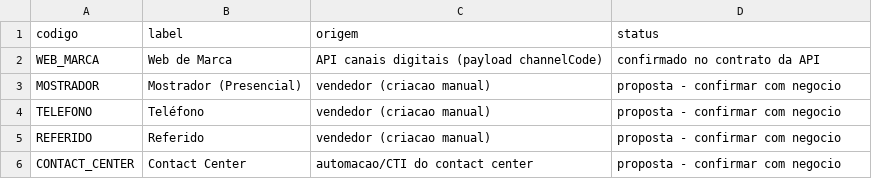
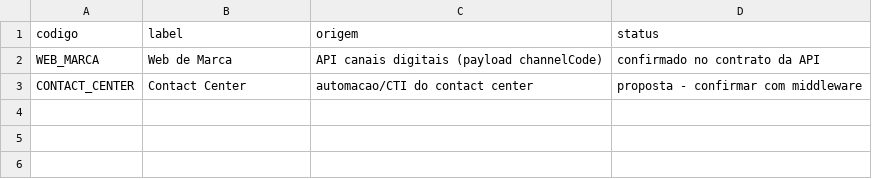
Before and after one commit to Dbelt337/diario-implantacao, a CSV file: auditoria/referencia/canales_canonicos.csv, drawn as a sheet.

```diff
--- a/auditoria/referencia/canales_canonicos.csv
+++ b/auditoria/referencia/canales_canonicos.csv
@@ -2,5 +2,2 @@ codigo;label;origem;status
 WEB_MARCA;Web de Marca;API canais digitais (payload channelCode);confirmado no contrato da API
-MOSTRADOR;Mostrador (Presencial);vendedor (criacao manual);proposta - confirmar com negocio
-TELEFONO;Teléfono;vendedor (criacao manual);proposta - confirmar com negocio
-REFERIDO;Referido;vendedor (criacao manual);proposta - confirmar com negocio
-CONTACT_CENTER;Contact Center;automacao/CTI do contact center;proposta - confirmar com negocio
+CONTACT_CENTER;Contact Center;automacao/CTI do contact center;proposta - confirmar com middleware
```
Also changed, not shown: 7 other files.
